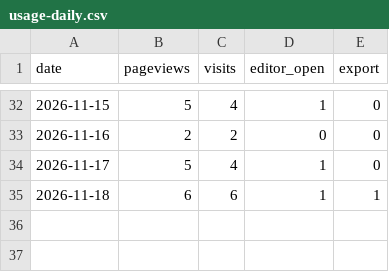
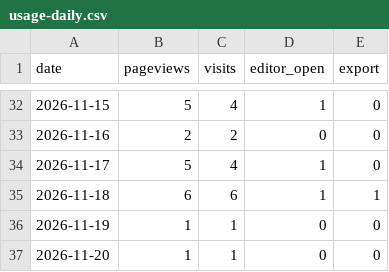
Before and after one commit to ConnorYyy/Resumake, a CSV file: data/usage-daily.csv, drawn as a sheet; only a part is shown, gaps mark what is left out.

```diff
--- a/data/usage-daily.csv
+++ b/data/usage-daily.csv
@@ -35 +35,3 @@ date,pageviews,visits,editor_open,export
 2026-11-18,6,6,1,1
+2026-11-19,1,1,0,0
+2026-11-20,1,1,0,0
```
